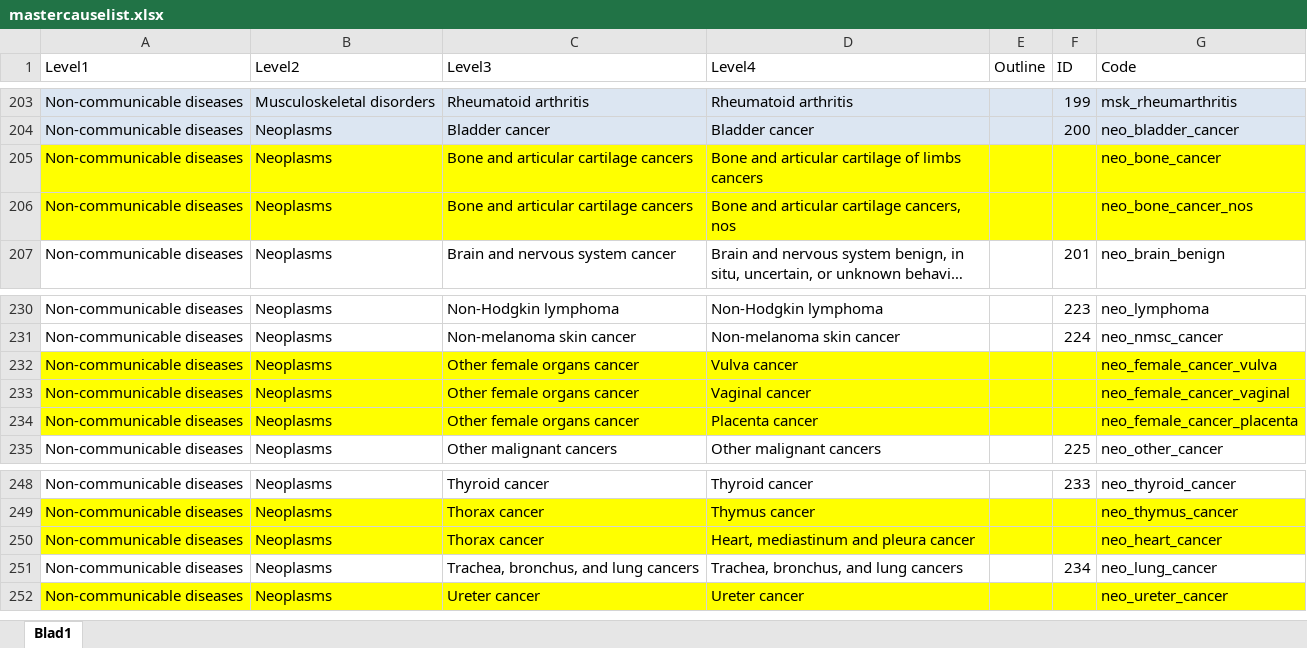
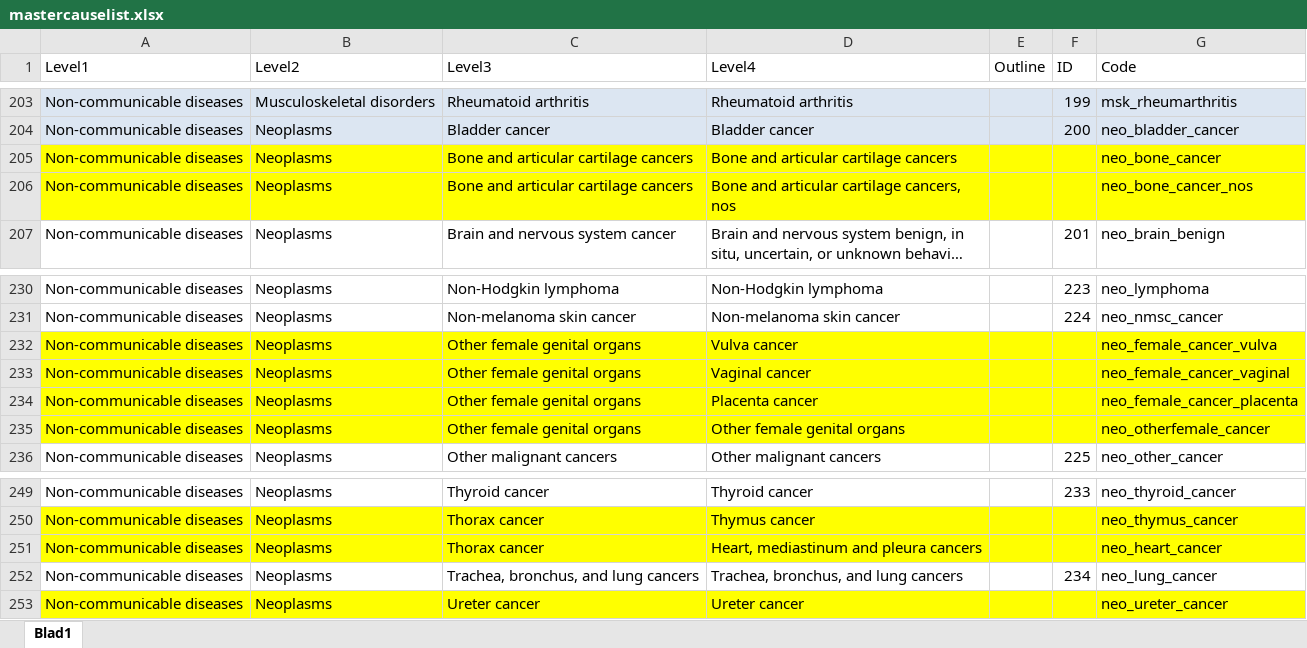
Before and after one commit to sciensanogit/BeBOD, an Excel workbook: data-raw/mastercauselist.xlsx, sheet Blad1, drawn as a sheet; only a part is shown, gaps mark what is left out; long unchanged cells end in …; values as stored, in another font and other column widths than the file's, no borders; table styles not drawn; addresses are those after the commit; the diff names each change by its address in the sheet, - before the commit and + after, or states it on an @@ line.

Commit message:
Update master cause list & ICD-GDB-mapping

```diff
--- a/data-raw/mastercauselist.xlsx (sheet Blad1)
+++ b/data-raw/mastercauselist.xlsx (sheet Blad1)
-D205 (Level4): Bone and articular cartilage of limbs cancers
+D205 (Level4): Bone and articular cartilage cancers
-C232:C234 (Level3): Other female organs cancer
+C232:C234 (Level3): Other female genital organs
+row 235: Non-communicable diseases | Neoplasms | Other female genital organs | Other female genital organs |  |  | neo_otherfemale_cancer
-D251 (Level4): Heart, mediastinum and pleura cancer
+D251 (Level4): Heart, mediastinum and pleura cancers
```
Also changed, not shown: 3 other files.
